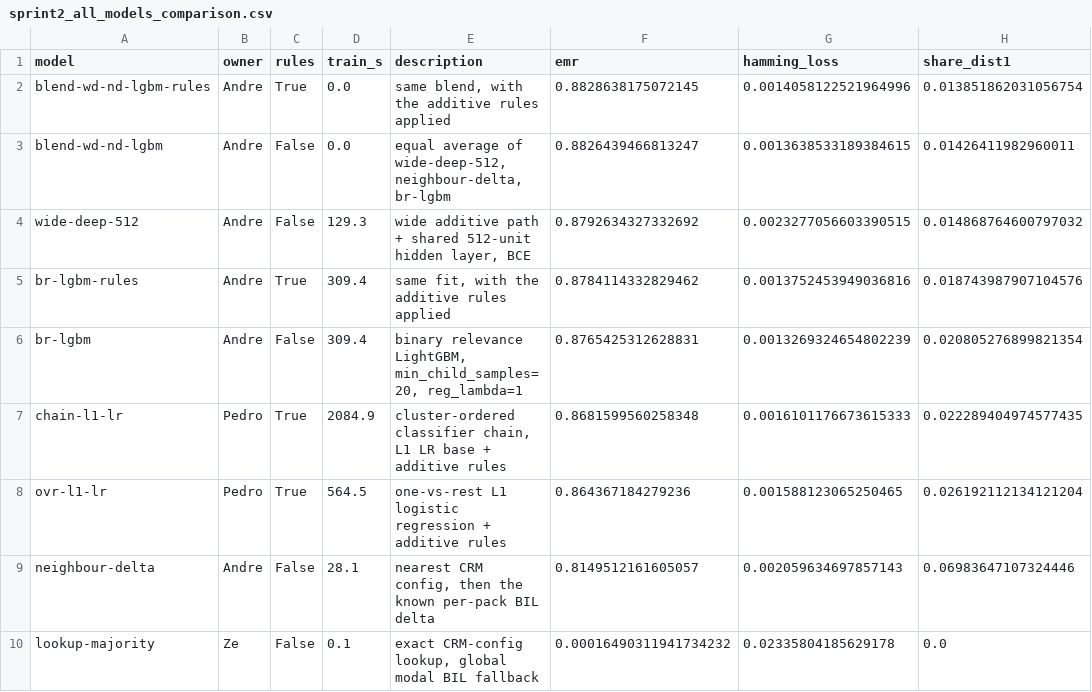
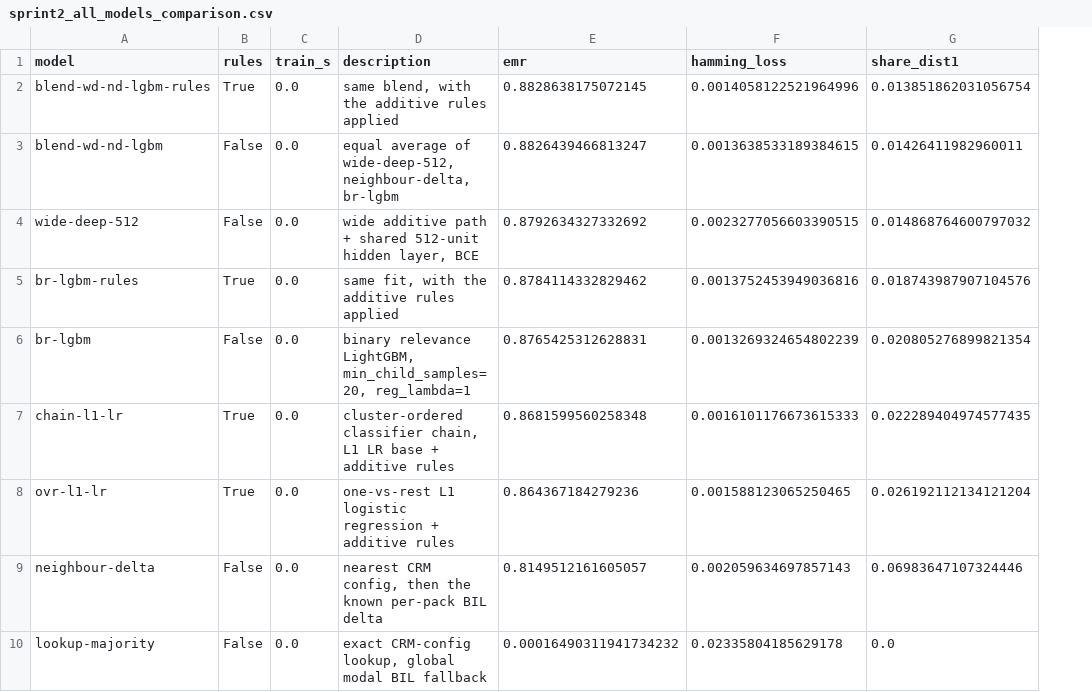
Before and after one commit to therealblitz00/ECQ, a CSV file: data/derived/sprint2_all_models_comparison.csv, drawn as a sheet; only a part is shown; removed rows and columns are numbered as before the commit, all else as after; the diff names each change by its address in the sheet, - before the commit and + after, or states it on an @@ line.

Commit message:
Describe models by method only; make the notebook ASCII-only
Drop the owner column and every personal name from the markdown, code, docstrings
and rendered outputs - each model is identified by its algorithm and parameters
instead. Replace non-ASCII characters (accented names, em-dashes) that rendered as
question marks in some viewers.

Re-executed from the cached probabilities, so the saved outputs match the code.
All nine EMRs unchanged; champion remains blend-wd-nd-lgbm-rules at 88.2864.
nbconvert also normalised the cell ids, clearing the MissingIDFieldWarning.

```diff
--- a/data/derived/sprint2_all_models_comparison.csv
+++ b/data/derived/sprint2_all_models_comparison.csv
-column B (owner), rows 2-10: Andre | Andre | Andre | Andre | Andre | Pedro | Pedro | Andre | Ze
-C4 (train_s): 129.3
+C4 (train_s): 0.0
-C5:C6 (train_s): 309.4
+C5:C6 (train_s): 0.0
-C7 (train_s): 2084.9
+C7 (train_s): 0.0
-C8 (train_s): 564.5
+C8 (train_s): 0.0
-C9 (train_s): 28.1
+C9 (train_s): 0.0
-C10 (train_s): 0.1
+C10 (train_s): 0.0
```
Also changed, not shown: 1 other file.
